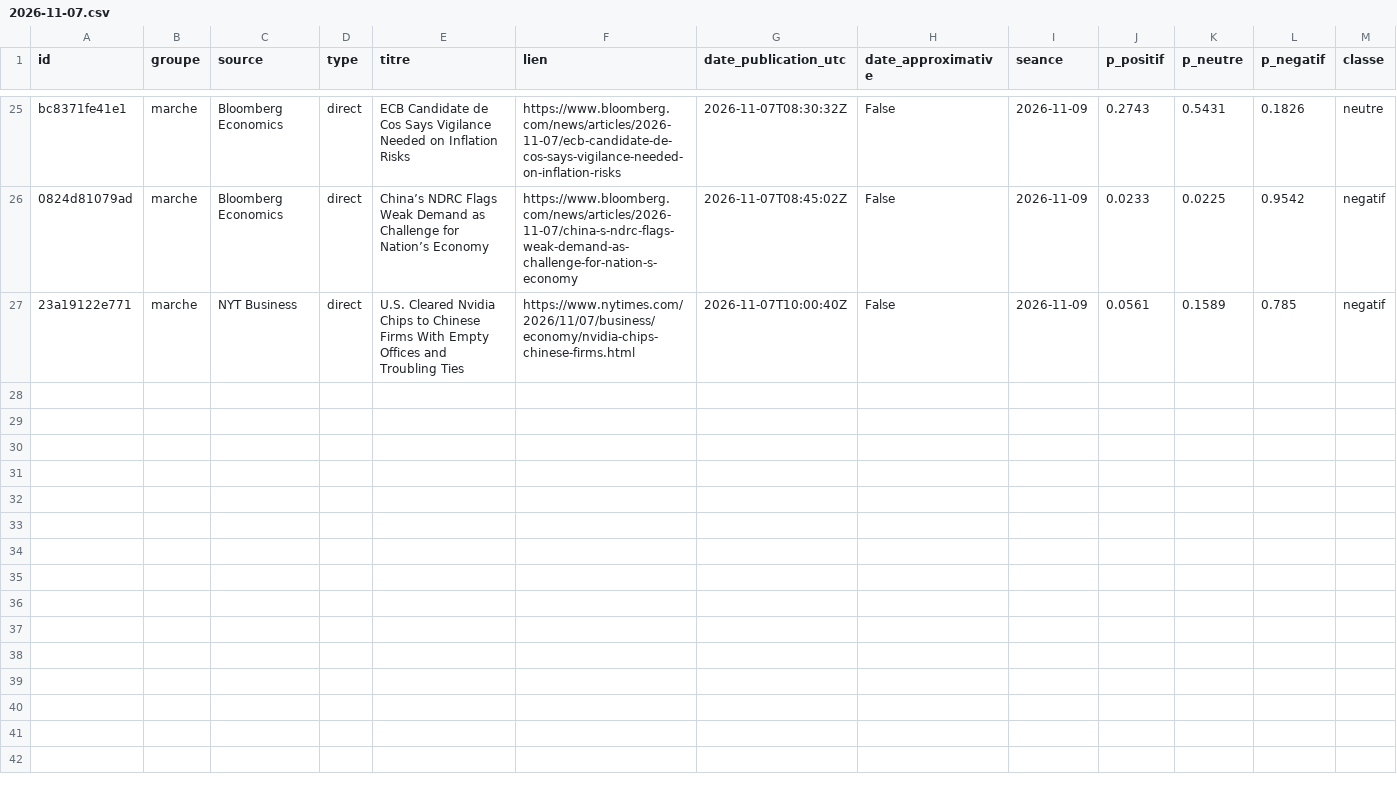
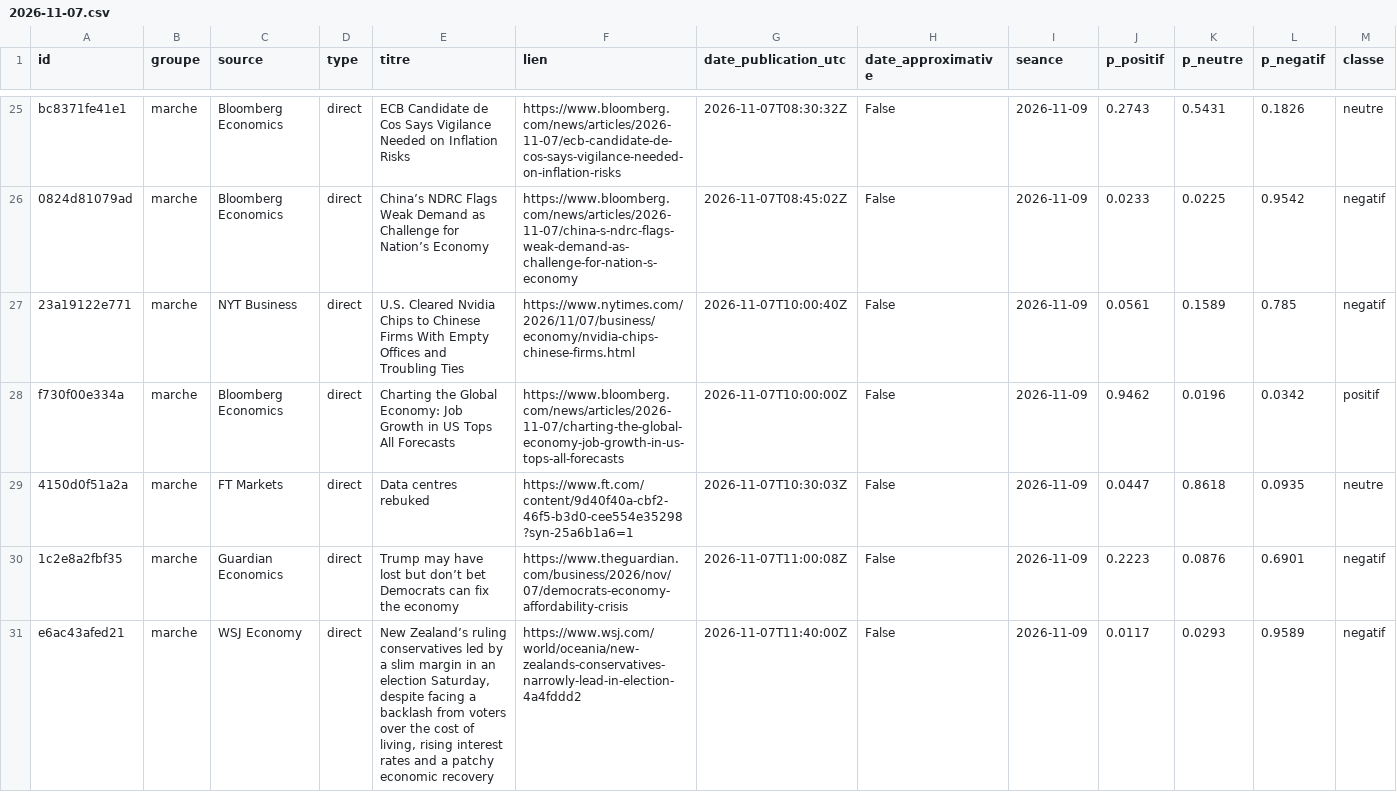
Before and after one commit to Gaaabbb444/contrepoint, a CSV file: data/titres/2026/11/2026-11-07.csv, drawn as a sheet; only a part is shown, gaps mark what is left out; rows hold the shown columns only; the diff covers the shown part only; the diff names each change by its address in the sheet, - before the commit and + after, or states it on an @@ line.

```diff
--- a/data/titres/2026/11/2026-11-07.csv
+++ b/data/titres/2026/11/2026-11-07.csv
+row 28: f730f00e334a | marche | Bloomberg Economics | direct | Charting the Global Economy: Job Growth in US Tops All Forecasts | https://www.bloomberg.com/news/articles/2026-11-07/charting-the-global-economy-job-growth-in-us-tops-all-forecasts | 2026-11-07T10:00:00Z | False | 2026-11-09 | 0.9462 | 0.0196 | 0.0342 | positif
+row 29: 4150d0f51a2a | marche | FT Markets | direct | Data centres rebuked | https://www.ft.com/content/9d40f40a-cbf2-46f5-b3d0-cee554e35298?syn-25a6b1a6=1 | 2026-11-07T10:30:03Z | False | 2026-11-09 | 0.0447 | 0.8618 | 0.0935 | neutre
+row 30: 1c2e8a2fbf35 | marche | Guardian Economics | direct | Trump may have lost but don’t bet Democrats can fix the economy | https://www.theguardian.com/business/2026/nov/07/democrats-economy-affordability-crisis | 2026-11-07T11:00:08Z | False | 2026-11-09 | 0.2223 | 0.0876 | 0.6901 | negatif
+row 31: e6ac43afed21 | marche | WSJ Economy | direct | New Zealand’s ruling conservatives led by a slim margin in an election Saturday, despite facing a backlash from voters over the cost of living, rising interest rates and a patchy economic recovery | https://www.wsj.com/world/oceania/new-zealands-conservatives-narrowly-lead-in-election-4a4fddd2 | 2026-11-07T11:40:00Z | False | 2026-11-09 | 0.0117 | 0.0293 | 0.9589 | negatif
```
Also changed, not shown: 9 added rows elsewhere in this file, data/journal_execution.csv, data/titres/2026/11/2026-11-06.csv.
